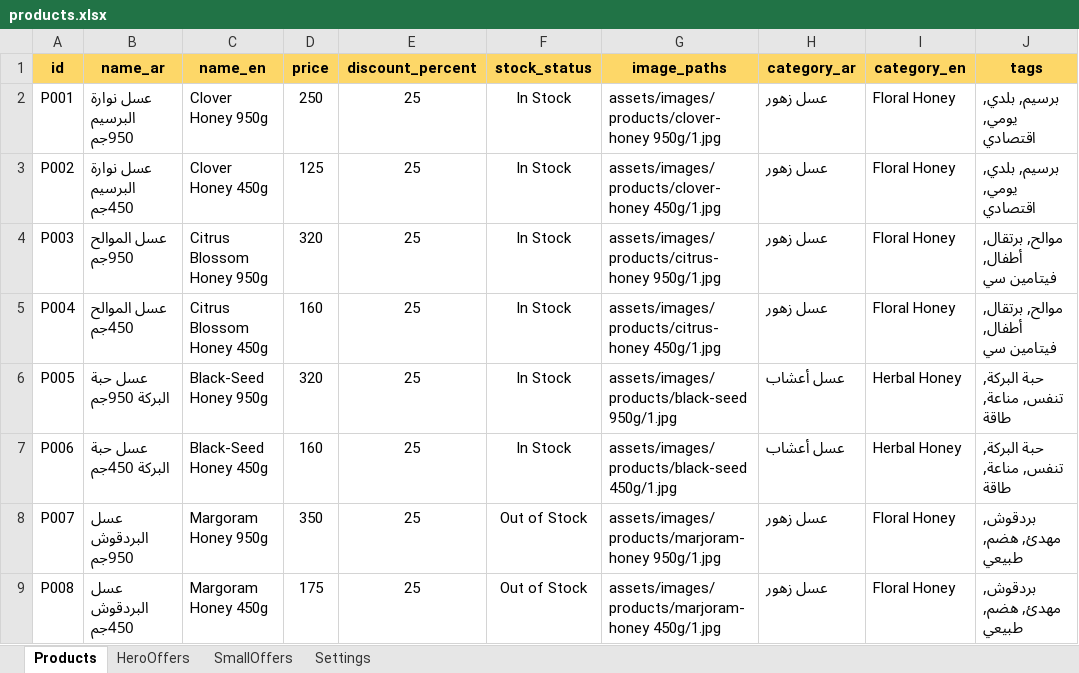
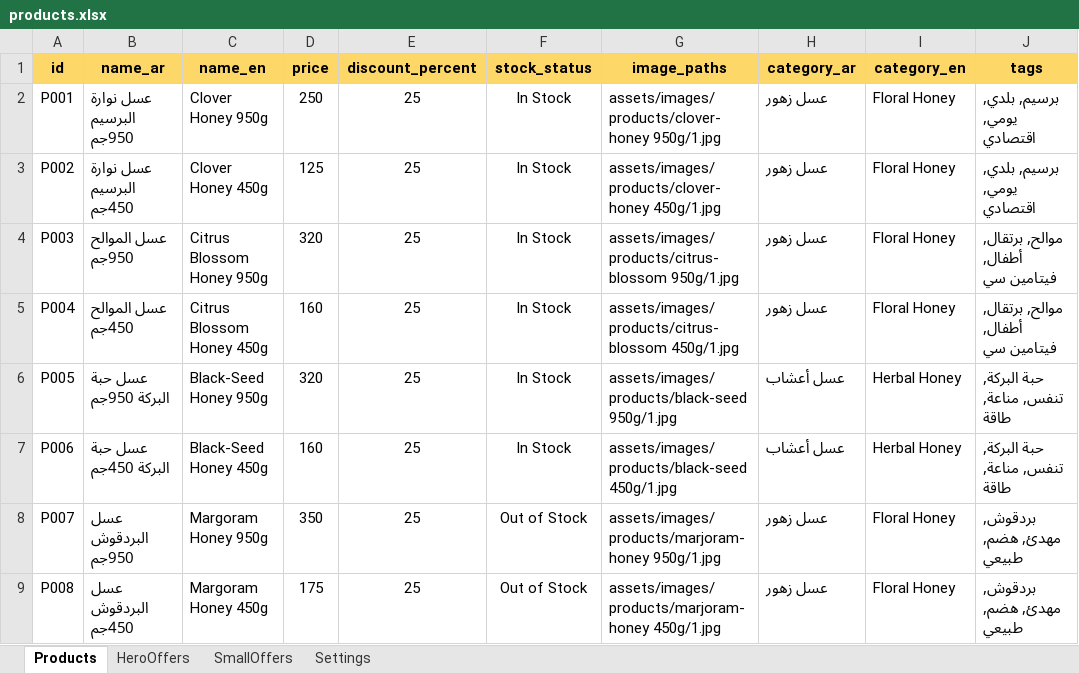
Before and after one commit to MohamedBarghush/qetafhoney, an Excel workbook: data/products.xlsx, sheet Products, drawn as a sheet; only a part is shown; values as stored, in another font and other column widths than the file's, no borders; charts and pictures not drawn; the diff names each change by its address in the sheet, - before the commit and + after, or states it on an @@ line.

Commit message:
fixing products names

```diff
--- a/data/products.xlsx (sheet Products)
+++ b/data/products.xlsx (sheet Products)
-G4 (image_paths): assets/images/products/citrus-honey 950g/1.jpg
+G4 (image_paths): assets/images/products/citrus-blossom 950g/1.jpg
-G5 (image_paths): assets/images/products/citrus-honey 450g/1.jpg
+G5 (image_paths): assets/images/products/citrus-blossom 450g/1.jpg
```
